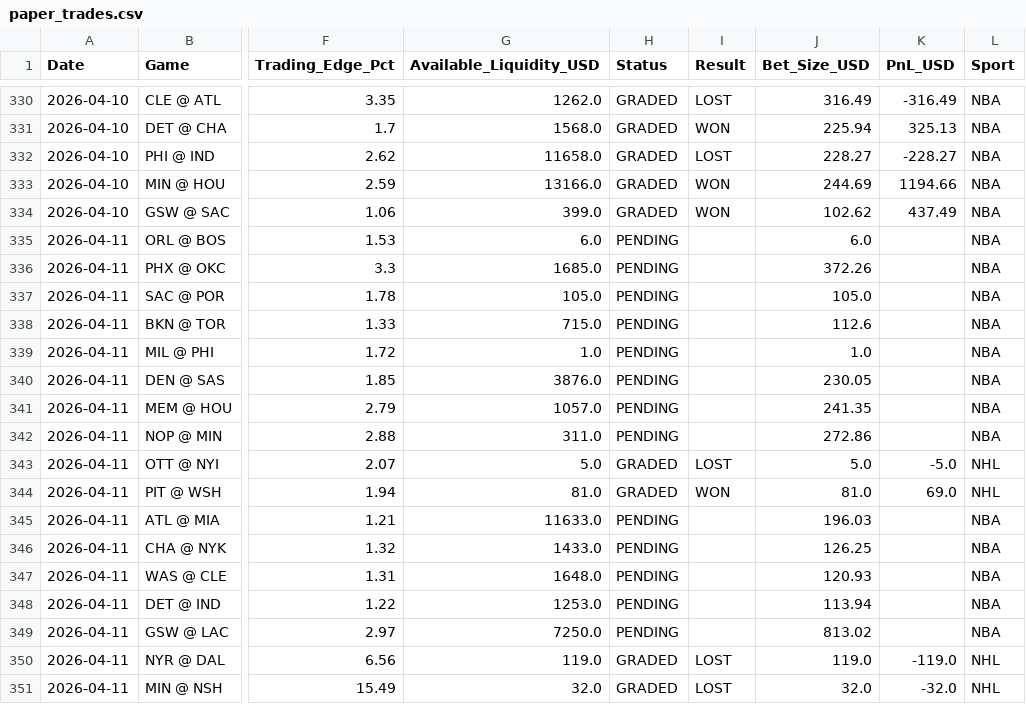
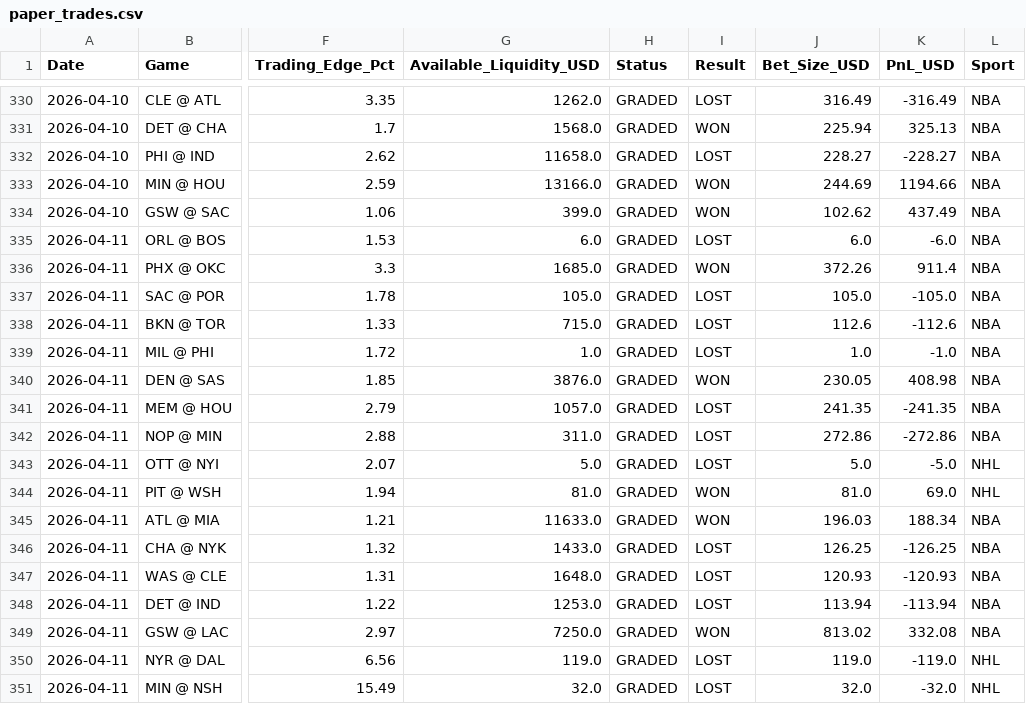
Before and after one commit to pmatorras/poly-bot, a CSV file: data/paper_trades.csv, drawn as a sheet; only a part is shown, gaps mark what is left out; the diff covers the shown part only; the diff names each change by its address in the sheet, - before the commit and + after, or states it on an @@ line.

```diff
--- a/data/paper_trades.csv
+++ b/data/paper_trades.csv
-H335:H342 (Status): PENDING
+H335:H342 (Status): GRADED
-I335 (Result): (empty)
+I335 (Result): LOST
-K335 (PnL_USD): (empty)
+K335 (PnL_USD): -6.0
-I336 (Result): (empty)
+I336 (Result): WON
-K336 (PnL_USD): (empty)
+K336 (PnL_USD): 911.4
-I337:I339 (Result): (empty)
+I337:I339 (Result): LOST
-K337 (PnL_USD): (empty)
+K337 (PnL_USD): -105.0
-K338 (PnL_USD): (empty)
+K338 (PnL_USD): -112.6
-K339 (PnL_USD): (empty)
+K339 (PnL_USD): -1.0
-I340 (Result): (empty)
+I340 (Result): WON
-K340 (PnL_USD): (empty)
+K340 (PnL_USD): 408.98
-I341:I342 (Result): (empty)
+I341:I342 (Result): LOST
-K341 (PnL_USD): (empty)
+K341 (PnL_USD): -241.35
-K342 (PnL_USD): (empty)
+K342 (PnL_USD): -272.86
-H345:H349 (Status): PENDING
+H345:H349 (Status): GRADED
-I345 (Result): (empty)
+I345 (Result): WON
-K345 (PnL_USD): (empty)
+K345 (PnL_USD): 188.34
-I346:I348 (Result): (empty)
+I346:I348 (Result): LOST
-K346 (PnL_USD): (empty)
+K346 (PnL_USD): -126.25
-K347 (PnL_USD): (empty)
+K347 (PnL_USD): -120.93
-K348 (PnL_USD): (empty)
+K348 (PnL_USD): -113.94
-I349 (Result): (empty)
+I349 (Result): WON
-K349 (PnL_USD): (empty)
+K349 (PnL_USD): 332.08
```
Also changed, not shown: 5 added rows and 33 edited cells elsewhere in this file.
